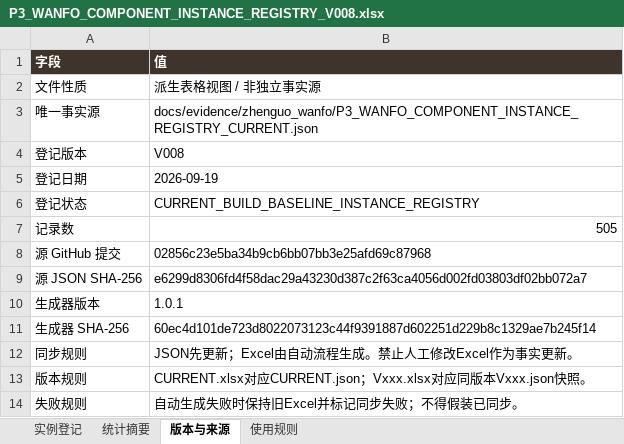
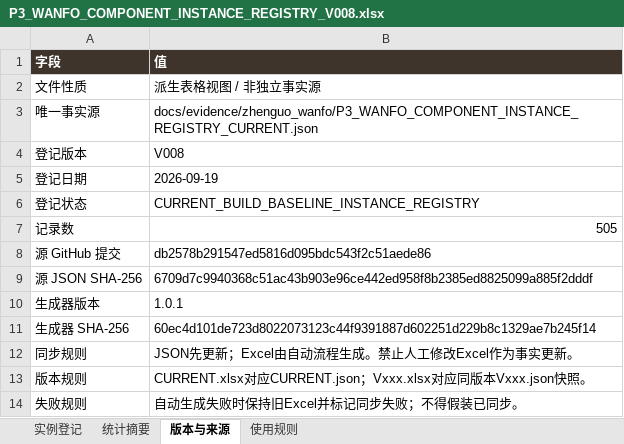
Before and after one commit to wp5rrp7b2v-droid/arch3d-reconstruction, an Excel workbook: docs/evidence/zhenguo_wanfo/derived/P3_WANFO_COMPONENT_INSTANCE_REGISTRY_V008.xlsx, sheet 版本与来源, drawn as a sheet; values as stored, in another font and other column widths than the file's, no borders; the diff names each change by its address in the sheet, - before the commit and + after, or states it on an @@ line.

```diff
--- a/docs/evidence/zhenguo_wanfo/derived/P3_WANFO_COMPONENT_INSTANCE_REGISTRY_V008.xlsx (sheet 版本与来源)
+++ b/docs/evidence/zhenguo_wanfo/derived/P3_WANFO_COMPONENT_INSTANCE_REGISTRY_V008.xlsx (sheet 版本与来源)
-B8 (值): 02856c23e5ba34b9cb6bb07bb3e25afd69c87968
+B8 (值): db2578b291547ed5816d095bdc543f2c51aede86
-B9 (值): e6299d8306fd4f58dac29a43230d387c2f63ca4056d002fd03803df02bb072a7
+B9 (值): 6709d7c9940368c51ac43b903e96ce442ed958f8b2385ed8825099a885f2dddf
```
Also changed, not shown: sheet 实例登记, 2 other files.
